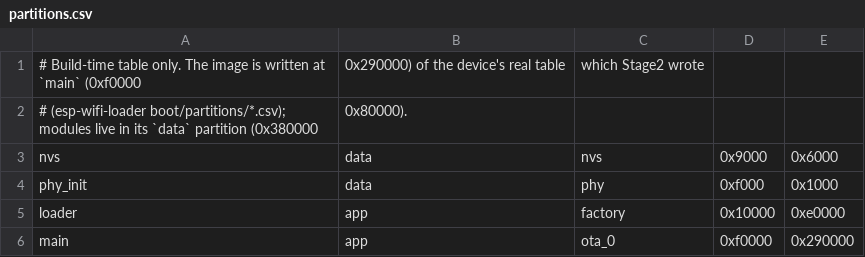
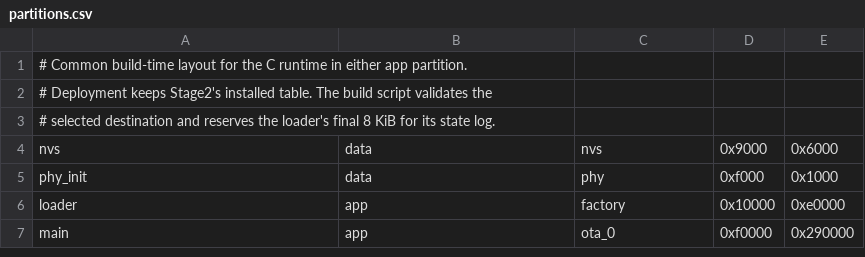
Before and after one commit to costinm/esp-xip-modules, a CSV file: partitions.csv, drawn as a sheet; removed rows and columns are numbered as before the commit, all else as after; the diff names each change by its address in the sheet, - before the commit and + after, or states it on an @@ line.

Commit message:
Cleanup readme and build

```diff
--- a/partitions.csv
+++ b/partitions.csv
-row 1: # Build-time table only. The image is written at `main` (0xf0000 | 0x290000) of the device's real table | which Stage2 wrote
-row 2: # (esp-wifi-loader boot/partitions/*.csv); modules live in its `data` partition (0x380000 | 0x80000).
+row 1: # Common build-time layout for the C runtime in either app partition.
+row 2: # Deployment keeps Stage2's installed table. The build script validates the
+row 3: # selected destination and reserves the loader's final 8 KiB for its state log.
```
Also changed, not shown: 12 other files.
